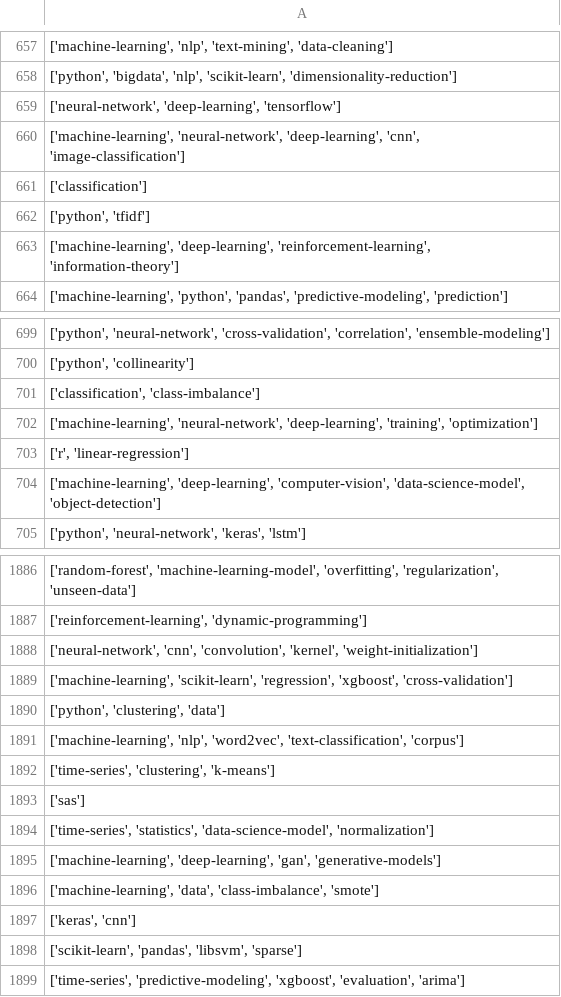
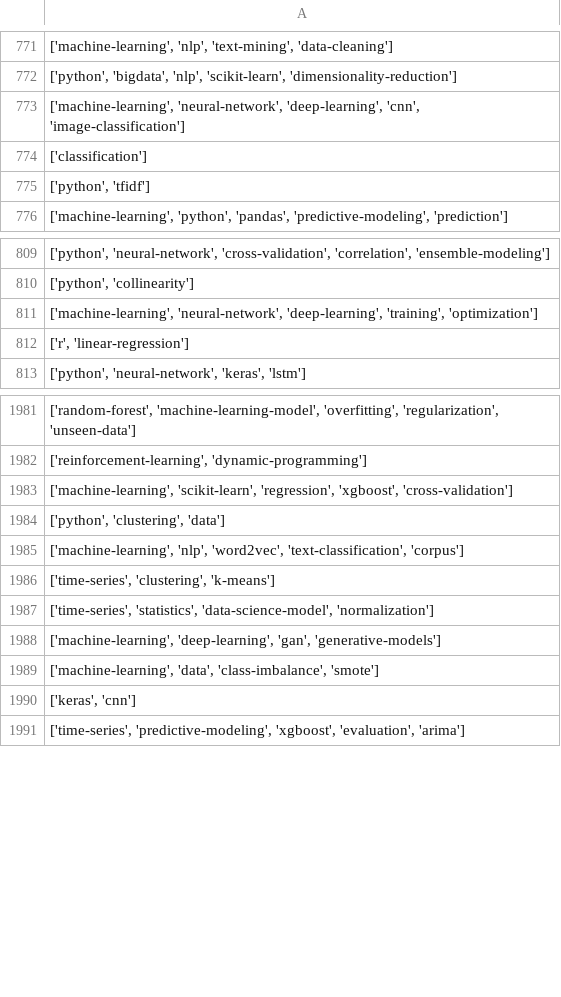
Before and after one commit to GERE-WELDIT/Data-Science-related-tags-recommender-app, a CSV file: static/data/tags.csv, drawn as a sheet; only a part is shown, gaps mark what is left out; removed rows and columns are numbered as before the commit, all else as after; the diff covers the shown part only; the diff names each change by its address in the sheet, - before the commit and + after, or states it on an @@ line.

```diff
--- a/static/data/tags.csv
+++ b/static/data/tags.csv
-row 659: ['neural-network', 'deep-learning', 'tensorflow']
-row 663: ['machine-learning', 'deep-learning', 'reinforcement-learning', 'information-theory']
-row 701: ['classification', 'class-imbalance']
-row 704: ['machine-learning', 'deep-learning', 'computer-vision', 'data-science-model', 'object-detection']
-row 1888: ['neural-network', 'cnn', 'convolution', 'kernel', 'weight-initialization']
-row 1893: ['sas']
@@ row 1898 moved to row 33: ['scikit-learn', 'pandas', 'libsvm', 'sp… @@
```
Also changed, not shown: 60 added rows, 54 removed rows and 73 moved rows elsewhere in this file, 8 other files.
